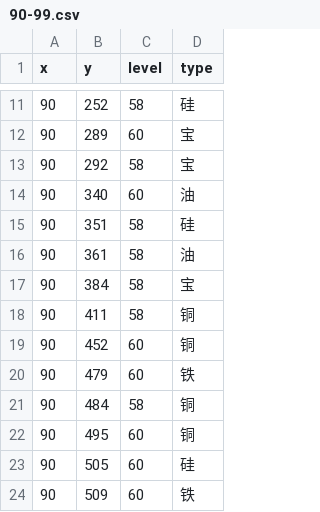
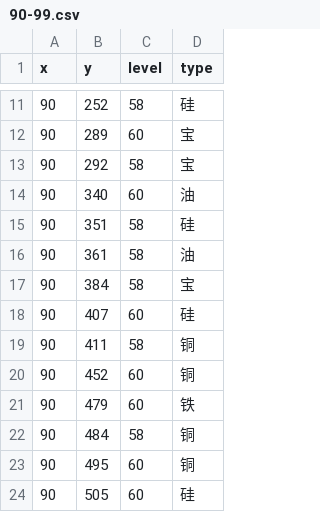
Before and after one commit to gccli/hjdata, a CSV file: result/90-99.csv, drawn as a sheet; only a part is shown, gaps mark what is left out; the shorter side is filled out with more unchanged rows.

Commit message:
change data

```diff
--- a/result/90-99.csv
+++ b/result/90-99.csv
@@ -17,2 +17,3 @@ x,y,level,type
 90,384,58,宝
+90,407,60,硅
 90,411,58,铜
```
Also changed, not shown: 1 other file.
